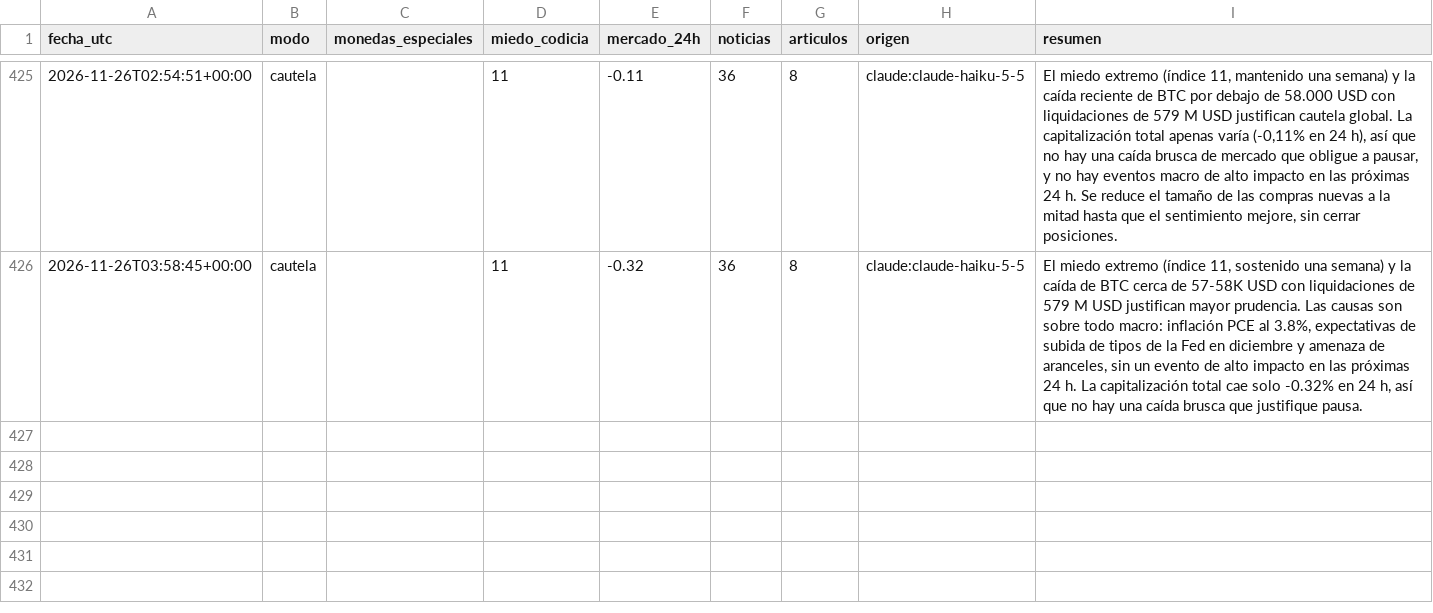
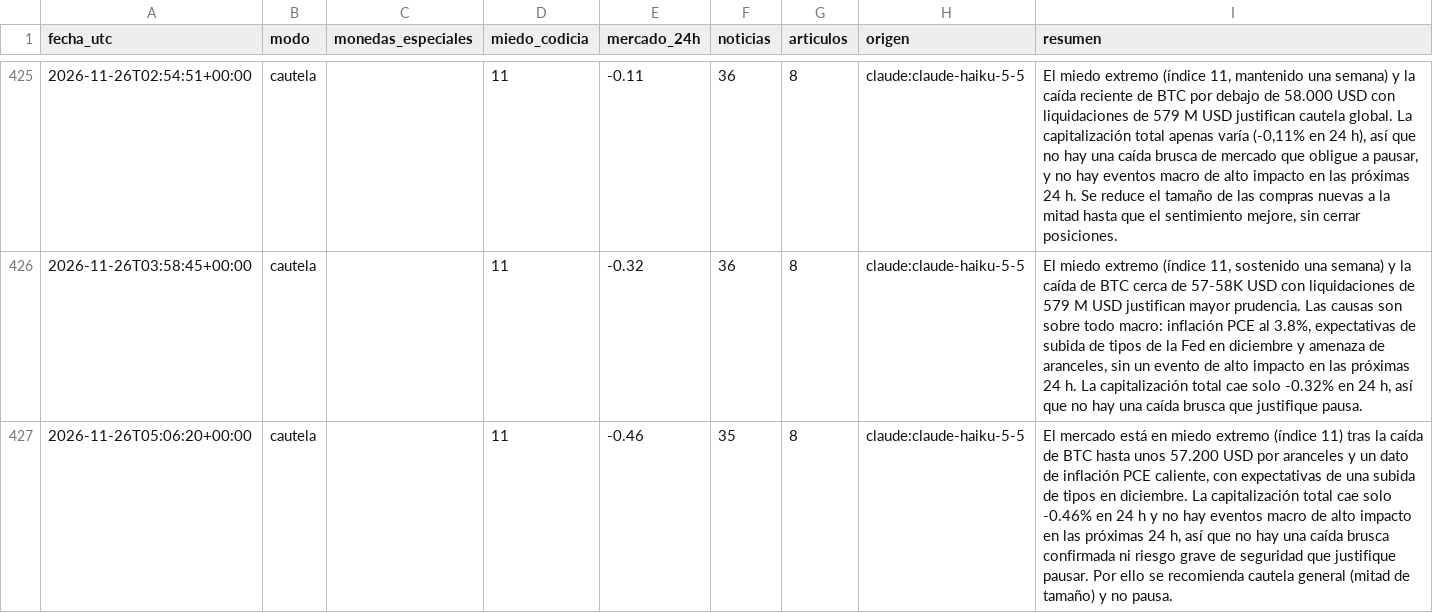
Before and after one commit to palomavilugron44-beep/cerebro-arana, a CSV file: publico/historial.csv, drawn as a sheet; only a part is shown, gaps mark what is left out; the diff names each change by its address in the sheet, - before the commit and + after, or states it on an @@ line.

```diff
--- a/publico/historial.csv
+++ b/publico/historial.csv
+row 427: 2026-11-26T05:06:20+00:00 | cautela |  | 11 | -0.46 | 35 | 8 | claude:claude-haiku-5-5 | El mercado está en miedo extremo (índice 11) tras la caída de BTC hasta unos 57.200 USD por aranceles y un dato de inflación PCE caliente, con expectativas de una subida de tipos en diciembre. La capitalización total cae solo -0.46% en 24 h y no hay eventos macro de alto impacto en las próximas 24 h, así que no hay una caída brusca confirmada ni riesgo grave de seguridad que justifique pausar. Por ello se recomienda cautela general (mitad de tamaño) y no pausa.
```
Also changed, not shown: 1 other file.
